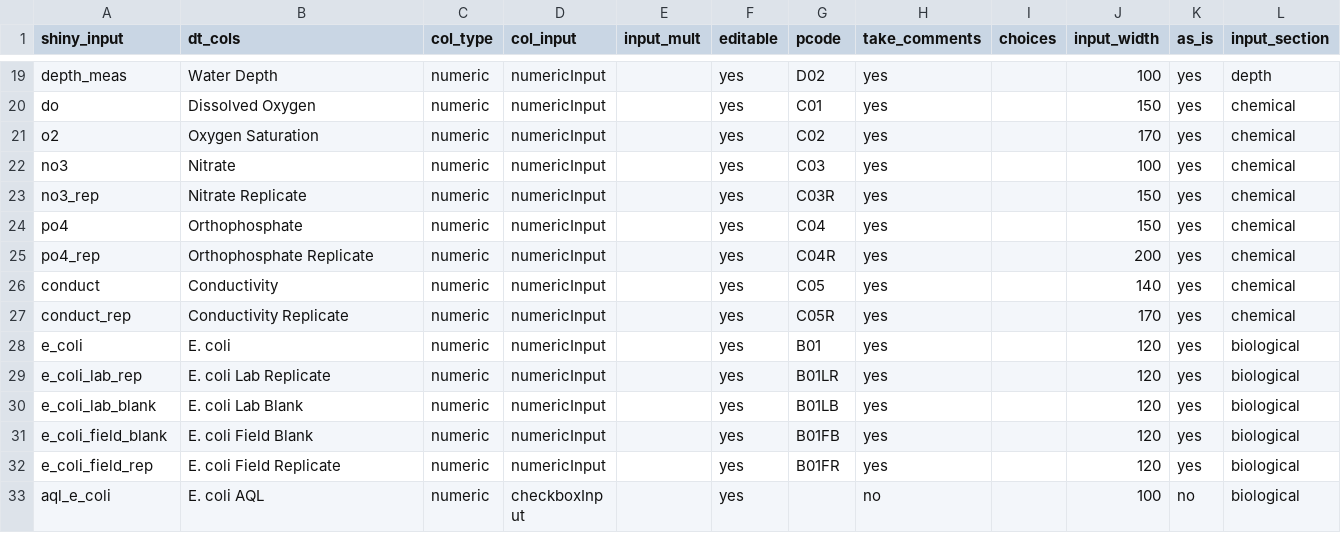
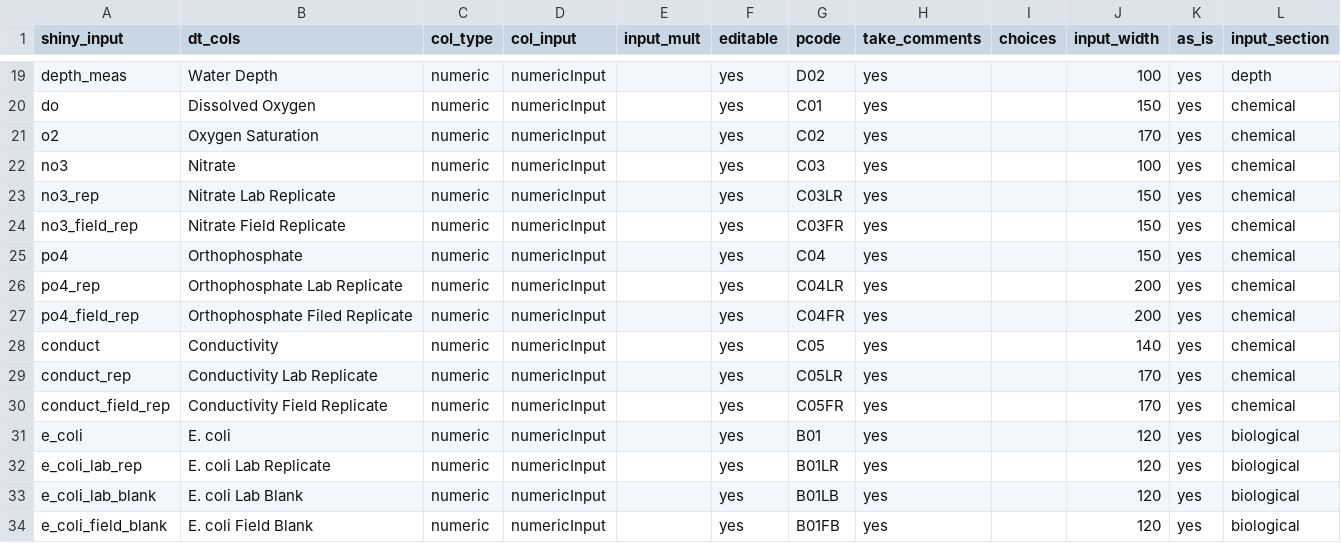
Before and after one commit to dancrocker/BRCWQDM, a CSV file: data/table_fields.csv, drawn as a sheet; only a part is shown, gaps mark what is left out; the shorter side is filled out with more unchanged rows.

Commit message:
Added 3 new parameters (field reps) and necessary editing changes. Minor update to instructions.

```diff
--- a/data/table_fields.csv
+++ b/data/table_fields.csv
@@ -22,7 +22,10 @@
 "no3","Nitrate","numeric","numericInput",,"yes","C03","yes",,100,"yes","chemical"
-"no3_rep","Nitrate Replicate","numeric","numericInput",,"yes","C03R","yes",,150,"yes","chemical"
+"no3_rep","Nitrate Lab Replicate","numeric","numericInput",,"yes","C03LR","yes",,150,"yes","chemical"
+"no3_field_rep","Nitrate Field Replicate","numeric","numericInput",,"yes","C03FR","yes",,150,"yes","chemical"
 "po4","Orthophosphate","numeric","numericInput",,"yes","C04","yes",,150,"yes","chemical"
-"po4_rep","Orthophosphate Replicate","numeric","numericInput",,"yes","C04R","yes",,200,"yes","chemical"
+"po4_rep","Orthophosphate Lab Replicate","numeric","numericInput",,"yes","C04LR","yes",,200,"yes","chemical"
+"po4_field_rep","Orthophosphate Filed Replicate","numeric","numericInput",,"yes","C04FR","yes",,200,"yes","chemical"
 "conduct","Conductivity","numeric","numericInput",,"yes","C05","yes",,140,"yes","chemical"
-"conduct_rep","Conductivity Replicate","numeric","numericInput",,"yes","C05R","yes",,170,"yes","chemical"
+"conduct_rep","Conductivity Lab Replicate","numeric","numericInput",,"yes","C05LR","yes",,170,"yes","chemical"
+"conduct_field_rep","Conductivity Field Replicate","numeric","numericInput",,"yes","C05FR","yes",,170,"yes","chemical"
 "e_coli","E. coli","numeric","numericInput",,"yes","B01","yes",,120,"yes","biological"
```
Also changed, not shown: 4 other files.
